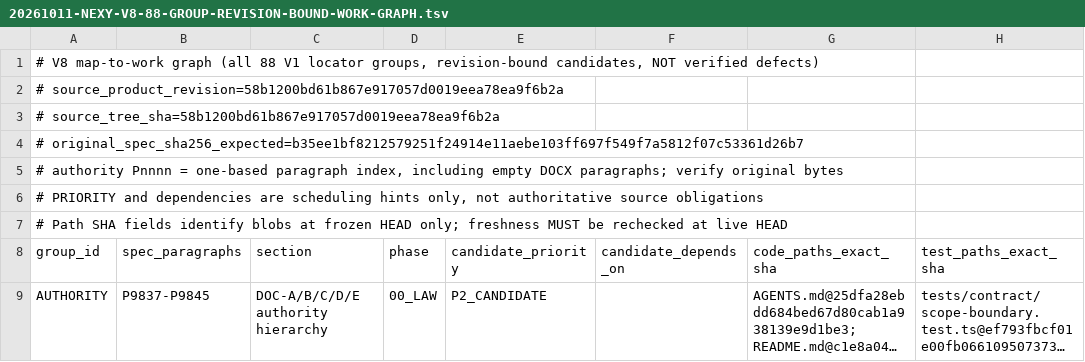
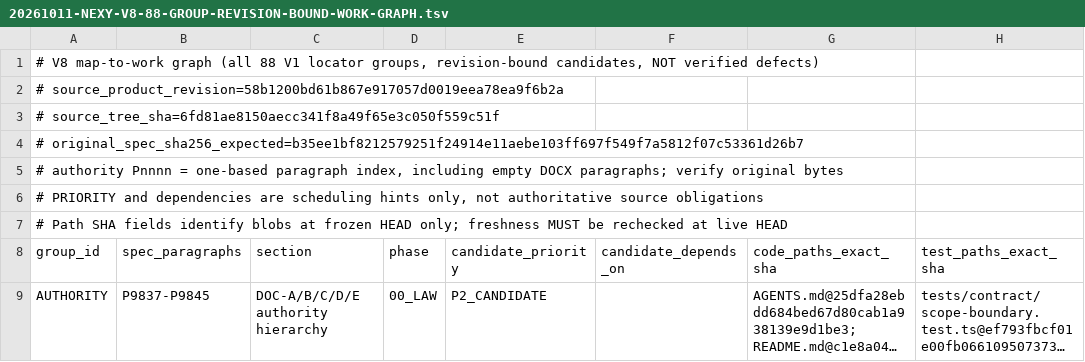
Before and after one commit to goif74945-crypto/AI-CONTEXT, a TSV file: EXECUTION/20261011-NEXY-V8-88-GROUP-REVISION-BOUND-WORK-GRAPH.tsv, drawn as a sheet; only a part is shown; long unchanged cells end in …; the diff names each change by its address in the sheet, - before the commit and + after, or states it on an @@ line.

Commit message:
evidence: correct Git tree SHA distinct from commit SHA in V8 work graph

```diff
--- a/EXECUTION/20261011-NEXY-V8-88-GROUP-REVISION-BOUND-WORK-GRAPH.tsv
+++ b/EXECUTION/20261011-NEXY-V8-88-GROUP-REVISION-BOUND-WORK-GRAPH.tsv
-A3 (group_id): # source_tree_sha=58b1200bd61b867e917057d0019eea78ea9f6b2a
+A3 (group_id): # source_tree_sha=6fd81ae8150aecc341f8a49f65e3c050f559c51f
```
